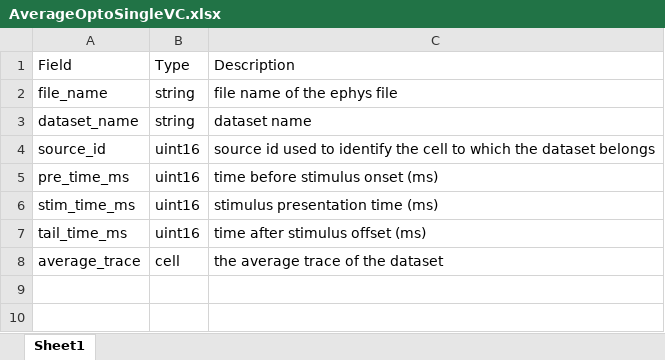
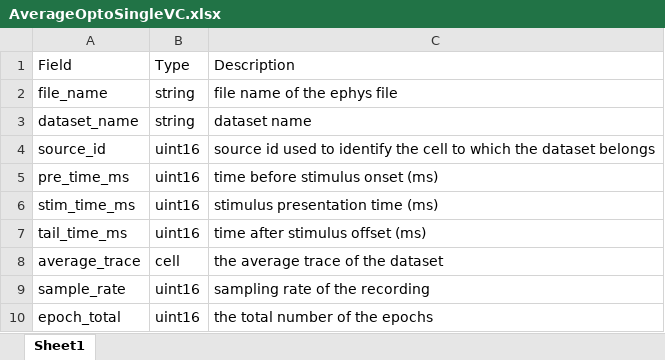
Before and after one commit to SchwartzNU/DJ_schwartzlab, an Excel workbook: result_table_templates/AverageOptoSingleVC.xlsx, sheet Sheet1, drawn as a sheet; values as stored, in another font and other column widths than the file's, no borders; the diff names each change by its address in the sheet, - before the commit and + after, or states it on an @@ line.

Commit message:
fixing minor bugs in average trace VC opto

```diff
--- a/result_table_templates/AverageOptoSingleVC.xlsx (sheet Sheet1)
+++ b/result_table_templates/AverageOptoSingleVC.xlsx (sheet Sheet1)
+row 9: sample_rate | uint16 | sampling rate of the recording
+row 10: epoch_total | uint16 | the total number of the epochs
```
Also changed, not shown: 4 other files.
